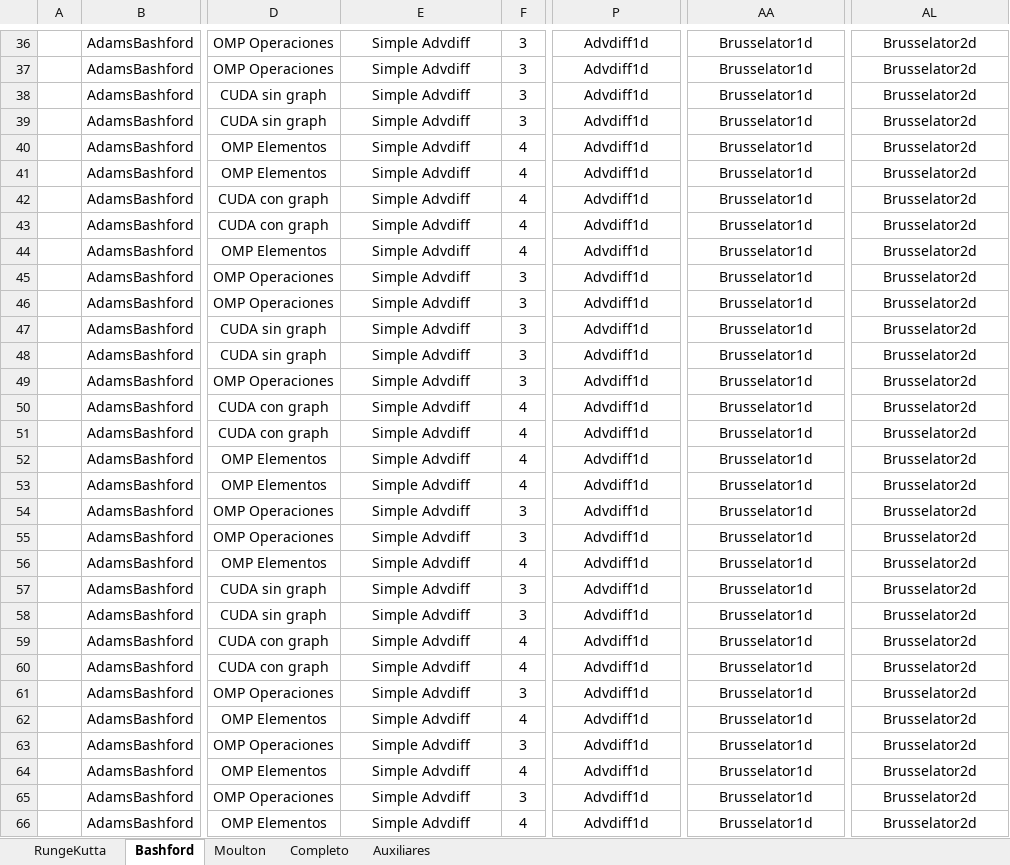
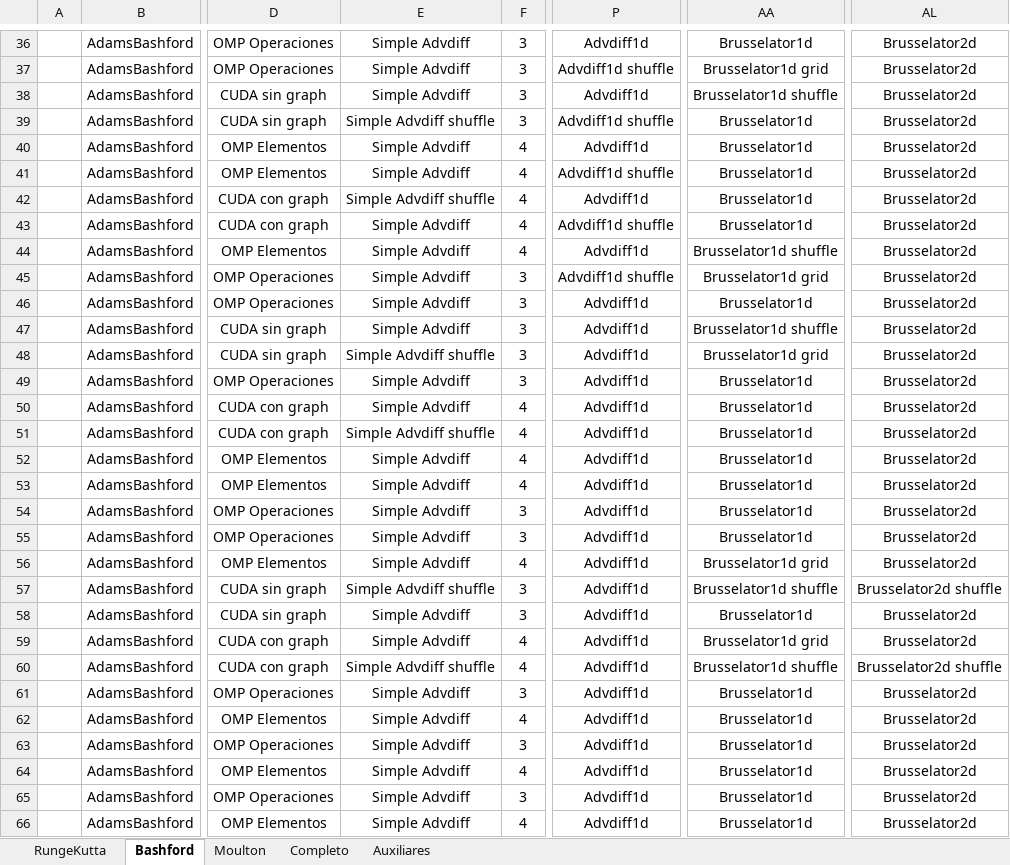
Before and after one commit to PepeNavarro7/TFG, an Excel workbook: Memoria/library/Recopilacion tiempos.xlsx, sheet Bashford, drawn as a sheet; only a part is shown, gaps mark what is left out; values as stored, in another font and other column widths than the file's, no borders; table styles not drawn; the diff covers the shown part only; the diff names each change by its address in the sheet, - before the commit and + after, or states it on an @@ line.

```diff
--- a/Memoria/library/Recopilacion tiempos.xlsx (sheet Bashford)
+++ b/Memoria/library/Recopilacion tiempos.xlsx (sheet Bashford)
-P37: Advdiff1d
+P37: Advdiff1d shuffle
-AA37: Brusselator1d
+AA37: Brusselator1d grid
-AA38: Brusselator1d
+AA38: Brusselator1d shuffle
-E39: Simple Advdiff
+E39: Simple Advdiff shuffle
-P39: Advdiff1d
+P39: Advdiff1d shuffle
-P41: Advdiff1d
+P41: Advdiff1d shuffle
-E42: Simple Advdiff
+E42: Simple Advdiff shuffle
-P43: Advdiff1d
+P43: Advdiff1d shuffle
-AA44: Brusselator1d
+AA44: Brusselator1d shuffle
-P45: Advdiff1d
+P45: Advdiff1d shuffle
-AA45: Brusselator1d
+AA45: Brusselator1d grid
-AA47: Brusselator1d
+AA47: Brusselator1d shuffle
-E48: Simple Advdiff
+E48: Simple Advdiff shuffle
-AA48: Brusselator1d
+AA48: Brusselator1d grid
-E51: Simple Advdiff
+E51: Simple Advdiff shuffle
-AA56: Brusselator1d
+AA56: Brusselator1d grid
-E57: Simple Advdiff
+E57: Simple Advdiff shuffle
-AA57: Brusselator1d
+AA57: Brusselator1d shuffle
-AL57: Brusselator2d
+AL57: Brusselator2d shuffle
-AA59: Brusselator1d
+AA59: Brusselator1d grid
-E60: Simple Advdiff
+E60: Simple Advdiff shuffle
-AA60: Brusselator1d
+AA60: Brusselator1d shuffle
-AL60: Brusselator2d
+AL60: Brusselator2d shuffle
```
Also changed, not shown: 53 edited cells elsewhere in this sheet, sheet Completo, sheet RungeKutta, sheet Moulton, sheet Auxiliares.
